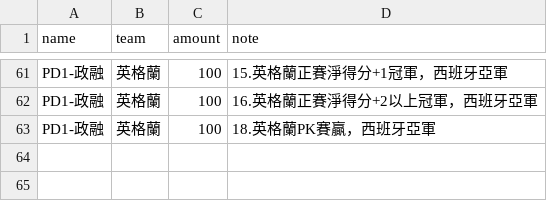
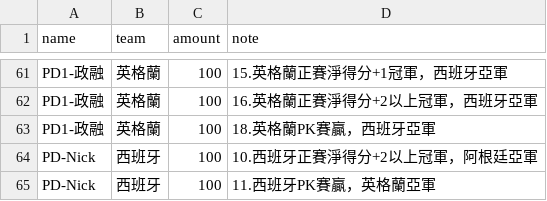
Before and after one commit to xavier-2026/2026-worldcup-final4, a CSV file: data/bets.csv, drawn as a sheet; only a part is shown, gaps mark what is left out.

Commit message:
bets.csv 업데이트

```diff
--- a/data/bets.csv
+++ b/data/bets.csv
@@ -63 +63,3 @@ PD1-政融,英格蘭,100,16.英格蘭正賽淨得分+2以上冠軍，西班牙
 PD1-政融,英格蘭,100,18.英格蘭PK賽贏，西班牙亞軍
+PD-Nick,西班牙,100,10.西班牙正賽淨得分+2以上冠軍，阿根廷亞軍
+PD-Nick,西班牙,100,11.西班牙PK賽贏，英格蘭亞軍
```
